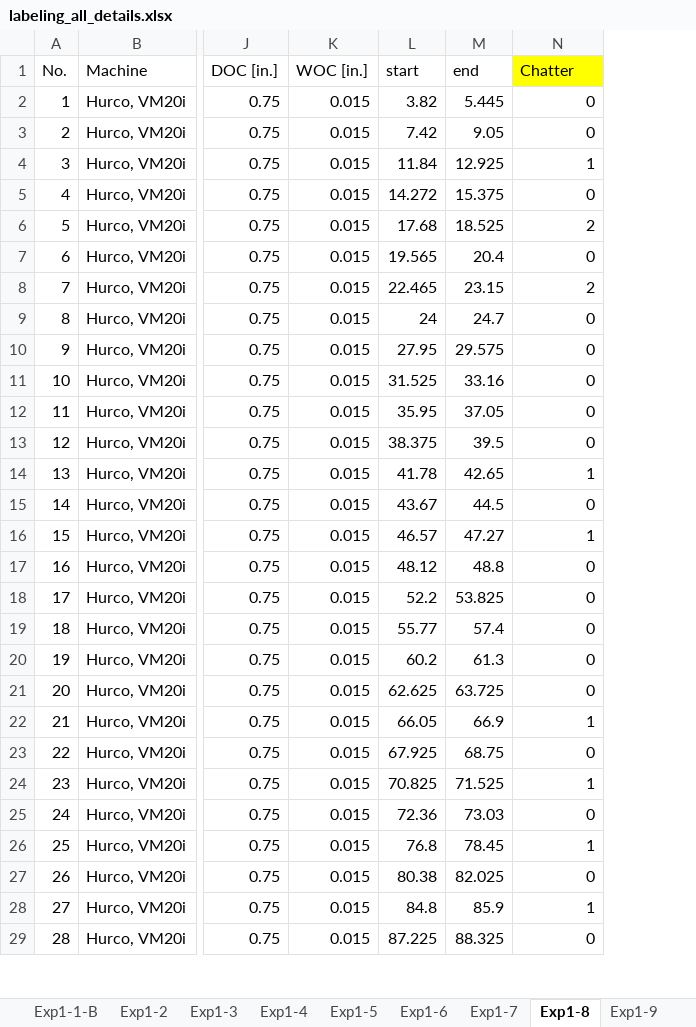
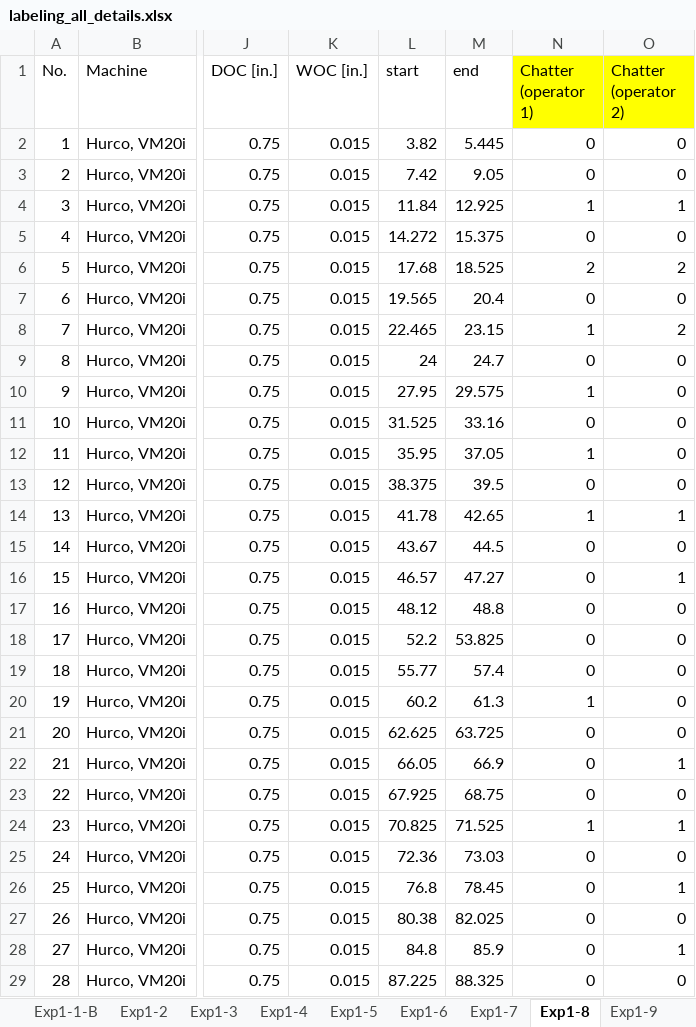
Before and after one commit to purduelamm/mt_cutting_dataset, an Excel workbook: IMI/labeling_all_details.xlsx, sheet Exp1-8, drawn as a sheet; only a part is shown, gaps mark what is left out; values as stored, in another font and other column widths than the file's, no borders; the diff covers the shown part only; the diff names each change by its address in the sheet, - before the commit and + after, or states it on an @@ line.

```diff
--- a/IMI/labeling_all_details.xlsx (sheet Exp1-8)
+++ b/IMI/labeling_all_details.xlsx (sheet Exp1-8)
+column O (Chatter (operator 2)), rows 2-29: 0 | 0 | 1 | 0 | 2 | 0 | 2 | 0 | 0 | 0 | 0 | 0 | 1 | 0 | 1 | 0 | 0 | 0 | 0 | 0 | 1 | 0 | 1 | 0 | 1 | 0 | 1 | 0
-N1: Chatter
+N1: Chatter (operator 1)
-N8 (Chatter (operator 1)): 2
+N8 (Chatter (operator 1)): 1
-N10 (Chatter (operator 1)): 0
+N10 (Chatter (operator 1)): 1
-N12 (Chatter (operator 1)): 0
+N12 (Chatter (operator 1)): 1
-N16 (Chatter (operator 1)): 1
+N16 (Chatter (operator 1)): 0
-N20 (Chatter (operator 1)): 0
+N20 (Chatter (operator 1)): 1
-N22 (Chatter (operator 1)): 1
+N22 (Chatter (operator 1)): 0
-N26 (Chatter (operator 1)): 1
+N26 (Chatter (operator 1)): 0
-N28 (Chatter (operator 1)): 1
+N28 (Chatter (operator 1)): 0
```
Also changed, not shown: 2 edited cells elsewhere in this sheet, sheet Exp4-3-2, sheet Exp1-5, sheet Exp1-9, sheet Summary, sheet Exp0-3, sheet Exp1-1-A, 12 more sheets, 3 other files.
